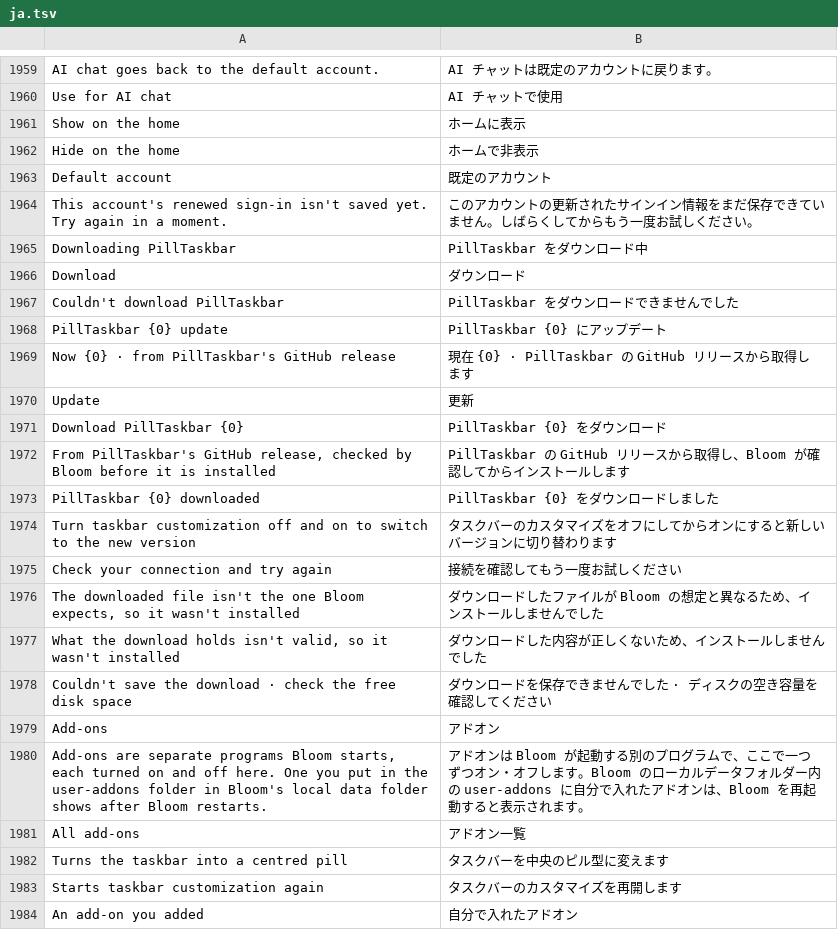
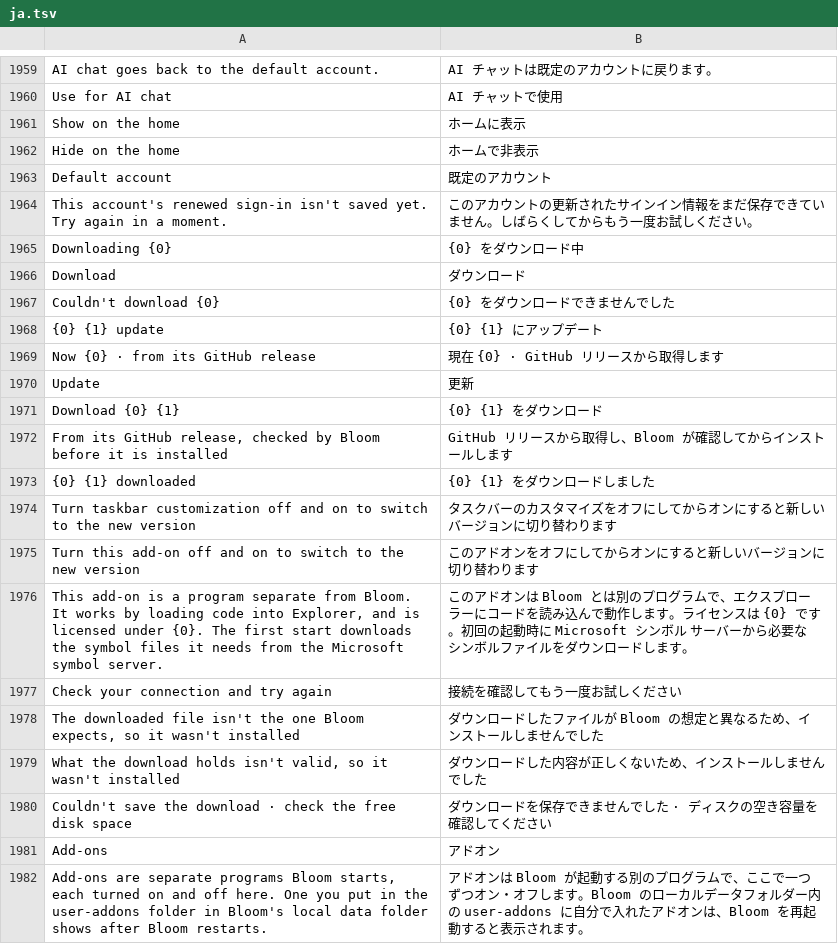
Before and after one commit to hyeon1035298/Bloom, a TSV file: src/Bloom/Assets/Lang/ja.tsv, drawn as a sheet; only a part is shown, gaps mark what is left out; the shorter side is filled out with more unchanged rows.

```diff
--- a/src/Bloom/Assets/Lang/ja.tsv
+++ b/src/Bloom/Assets/Lang/ja.tsv
@@ -1964,12 +1964,14 @@ Default account	既定のアカウント
 This account's renewed sign-in isn't saved yet. Try again in a moment.	このアカウントの更新されたサインイン情報をまだ保存できていません。しばらくしてからもう一度お試しください。
-Downloading PillTaskbar	PillTaskbar をダウンロード中
+Downloading {0}	{0} をダウンロード中
 Download	ダウンロード
-Couldn't download PillTaskbar	PillTaskbar をダウンロードできませんでした
-PillTaskbar {0} update	PillTaskbar {0} にアップデート
-Now {0} · from PillTaskbar's GitHub release	現在 {0} · PillTaskbar の GitHub リリースから取得します
+Couldn't download {0}	{0} をダウンロードできませんでした
+{0} {1} update	{0} {1} にアップデート
+Now {0} · from its GitHub release	現在 {0} · GitHub リリースから取得します
 Update	更新
-Download PillTaskbar {0}	PillTaskbar {0} をダウンロード
-From PillTaskbar's GitHub release, checked by Bloom before it is installed	PillTaskbar の GitHub リリースから取得し、Bloom が確認してからインストールします
-PillTaskbar {0} downloaded	PillTaskbar {0} をダウンロードしました
+Download {0} {1}	{0} {1} をダウンロード
+From its GitHub release, checked by Bloom before it is installed	GitHub リリースから取得し、Bloom が確認してからインストールします
+{0} {1} downloaded	{0} {1} をダウンロードしました
 Turn taskbar customization off and on to switch to the new version	タスクバーのカスタマイズをオフにしてからオンにすると新しいバージョンに切り替わります
+Turn this add-on off and on to switch to the new version	このアドオンをオフにしてからオンにすると新しいバージョンに切り替わります
+This add-on is a program separate from Bloom. It works by loading code into Explorer, and is licensed under {0}. The first start downloads the symbol files it needs from the Microsoft symbol server.	このアドオンは Bloom とは別のプログラムで、エクスプローラーにコードを読み込んで動作します。ライセンスは {0} です。初回の起動時に Microsoft シンボル サーバーから必要なシンボルファイルをダウンロードします。
 Check your connection and try again	接続を確認してもう一度お試しください
```
Also changed, not shown: src/Bloom/Assets/Lang/zh.tsv, 16 other files.
